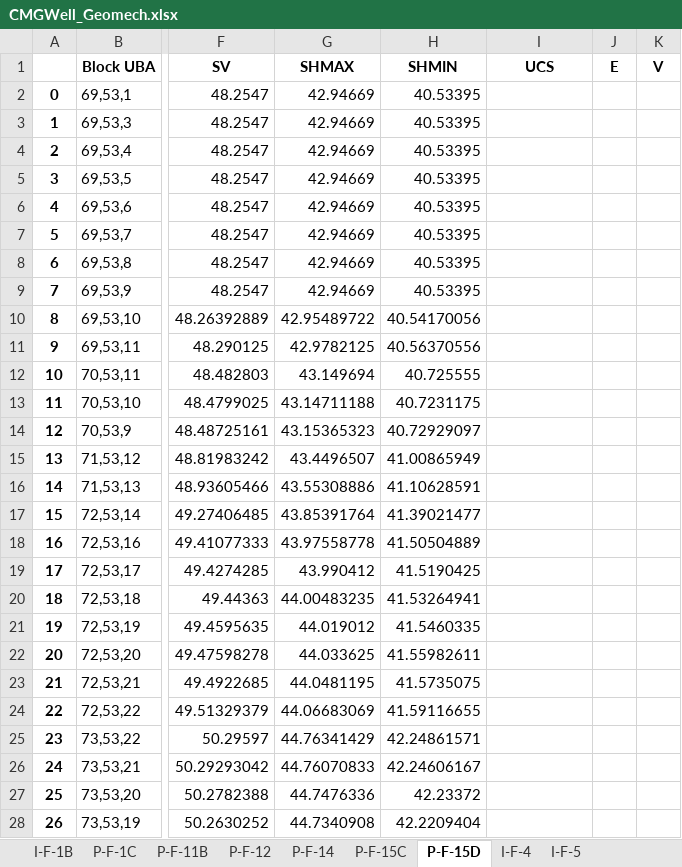
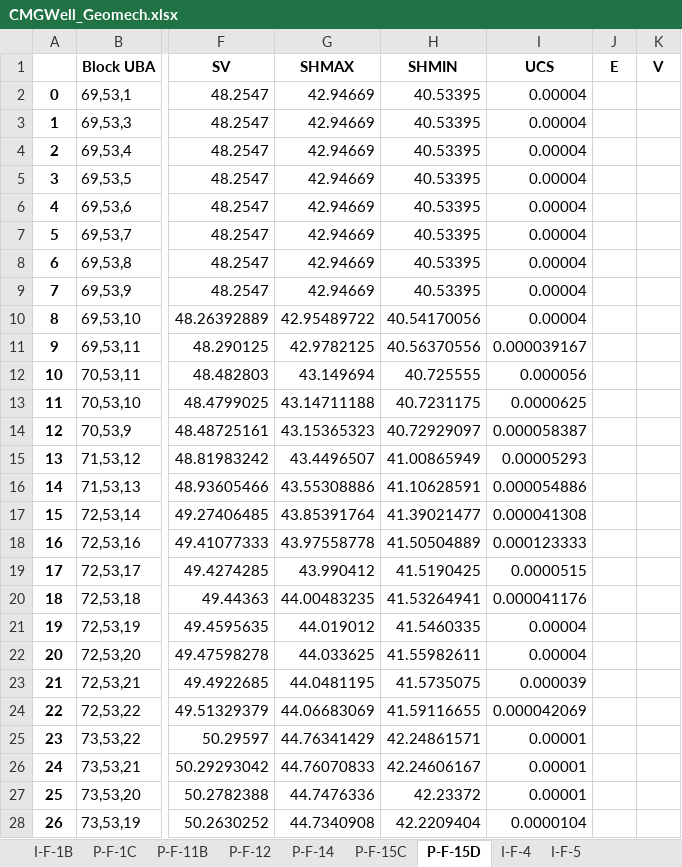
Before and after one commit to BinWang0213/Course-PETE4241_19SP_ProjectCode, an Excel workbook: Results/CMGWell_Geomech.xlsx, sheet P-F-15D, drawn as a sheet; only a part is shown, gaps mark what is left out; values as stored, in another font and other column widths than the file's, no borders; the diff covers the shown part only; the diff names each change by its address in the sheet, - before the commit and + after, or states it on an @@ line.

```diff
--- a/Results/CMGWell_Geomech.xlsx (sheet P-F-15D)
+++ b/Results/CMGWell_Geomech.xlsx (sheet P-F-15D)
-I2:I10 (UCS): (empty)
+I2:I10 (UCS): 0.00004
-I11 (UCS): (empty)
+I11 (UCS): 0.000039167
-I12 (UCS): (empty)
+I12 (UCS): 0.000056
-I13 (UCS): (empty)
+I13 (UCS): 0.0000625
-I14 (UCS): (empty)
+I14 (UCS): 0.000058387
-I15 (UCS): (empty)
+I15 (UCS): 0.00005293
-I16 (UCS): (empty)
+I16 (UCS): 0.000054886
-I17 (UCS): (empty)
+I17 (UCS): 0.000041308
-I18 (UCS): (empty)
+I18 (UCS): 0.000123333
-I19 (UCS): (empty)
+I19 (UCS): 0.0000515
-I20 (UCS): (empty)
+I20 (UCS): 0.000041176
-I21:I22 (UCS): (empty)
+I21:I22 (UCS): 0.00004
-I23 (UCS): (empty)
+I23 (UCS): 0.000039
-I24 (UCS): (empty)
+I24 (UCS): 0.000042069
-I25:I27 (UCS): (empty)
+I25:I27 (UCS): 0.00001
-I28 (UCS): (empty)
+I28 (UCS): 0.0000104
```
Also changed, not shown: 59 edited cells elsewhere in this sheet, sheet P-F-1C, sheet P-F-11B, sheet I-F-5, sheet P-F-12, sheet P-F-15C.
